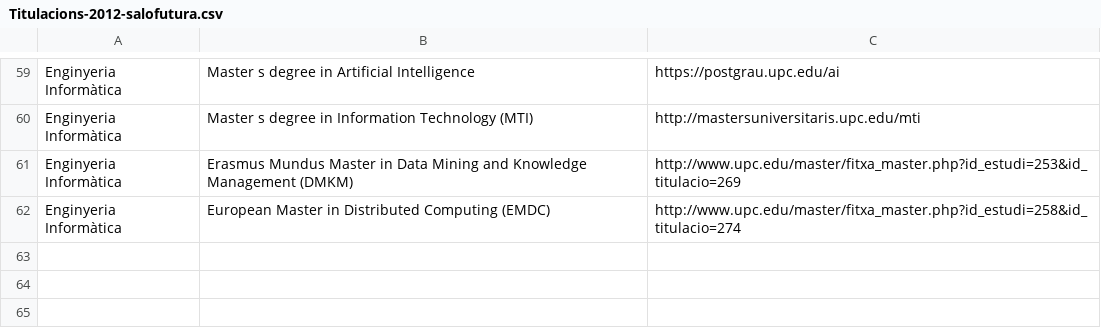
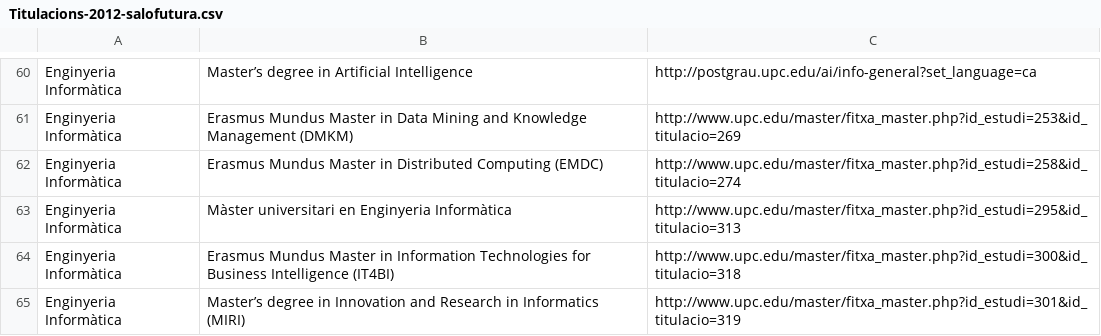
Before and after one commit to UPCnet/saloensenyament, a CSV file: Titulacions-2012-salofutura.csv, drawn as a sheet; only a part is shown, gaps mark what is left out; the diff covers the shown part only.

```diff
--- a/Titulacions-2012-salofutura.csv
+++ b/Titulacions-2012-salofutura.csv
@@ -59,4 +60,6 @@
-"Enginyeria Informàtica";"Master  s degree in Artificial Intelligence";"https://postgrau.upc.edu/ai"
-"Enginyeria Informàtica";"Master  s degree in Information Technology (MTI)";"http://mastersuniversitaris.upc.edu/mti"
+"Enginyeria Informàtica";"Master’s degree in Artificial Intelligence";"http://postgrau.upc.edu/ai/info-general?set_language=ca"
 "Enginyeria Informàtica";"Erasmus Mundus Master in Data Mining and Knowledge Management (DMKM)";"http://www.upc.edu/master/fitxa_master.php?id_estudi=253&id_titulacio=269"
-"Enginyeria Informàtica";"European Master in Distributed Computing (EMDC)";"http://www.upc.edu/master/fitxa_master.php?id_estudi=258&id_titulacio=274"
+"Enginyeria Informàtica";"Erasmus Mundus Master in Distributed Computing (EMDC)";"http://www.upc.edu/master/fitxa_master.php?id_estudi=258&id_titulacio=274"
+"Enginyeria Informàtica";"Màster universitari en Enginyeria Informàtica";"http://www.upc.edu/master/fitxa_master.php?id_estudi=295&id_titulacio=313"
+"Enginyeria Informàtica";"Erasmus Mundus Master in Information Technologies for Business Intelligence (IT4BI)";"http://www.upc.edu/master/fitxa_master.php?id_estudi=300&id_titulacio=318"
+"Enginyeria Informàtica";"Master’s degree in Innovation and Research in Informatics (MIRI)";"http://www.upc.edu/master/fitxa_master.php?id_estudi=301&id_titulacio=319"
```
Also changed, not shown: 12 added rows, 11 removed rows and 28 edited cells elsewhere in this file, Titulacions-2012-saloensenyament.csv, 5 other files.
